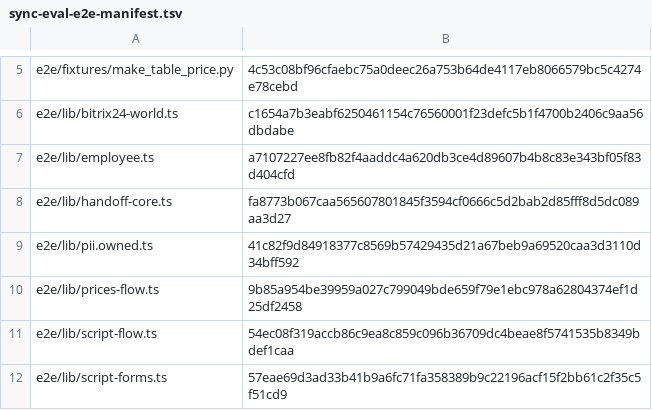
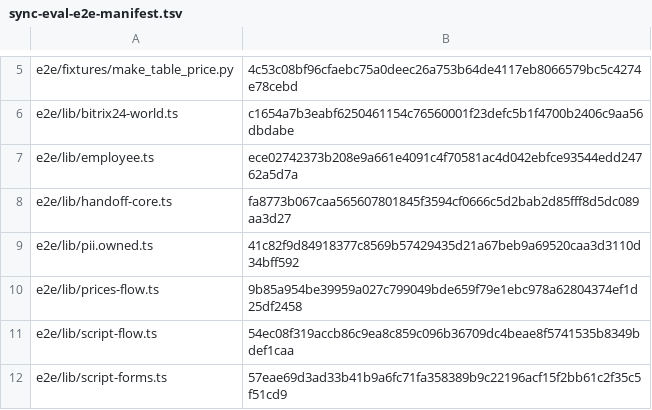
Before and after one commit to dediukhinpa/pragmatica-ai-v2, a TSV file: tools/sync-eval-e2e-manifest.tsv, drawn as a sheet; only a part is shown, gaps mark what is left out.

```diff
--- a/tools/sync-eval-e2e-manifest.tsv
+++ b/tools/sync-eval-e2e-manifest.tsv
@@ -6,3 +6,3 @@ e2e/fixtures/make_table_price.py	4c53c08bf96cfaebc75a0deec26a753b64de4117eb80665
 e2e/lib/bitrix24-world.ts	c1654a7b3eabf6250461154c76560001f23defc5b1f4700b2406c9aa56dbdabe
-e2e/lib/employee.ts	a7107227ee8fb82f4aaddc4a620db3ce4d89607b4b8c83e343bf05f83d404cfd
+e2e/lib/employee.ts	ece02742373b208e9a661e4091c4f70581ac4d042ebfce93544edd24762a5d7a
 e2e/lib/handoff-core.ts	fa8773b067caa565607801845f3594cf0666c5d2bab2d85fff8d5dc089aa3d27
```
Also changed, not shown: 2 other files.
